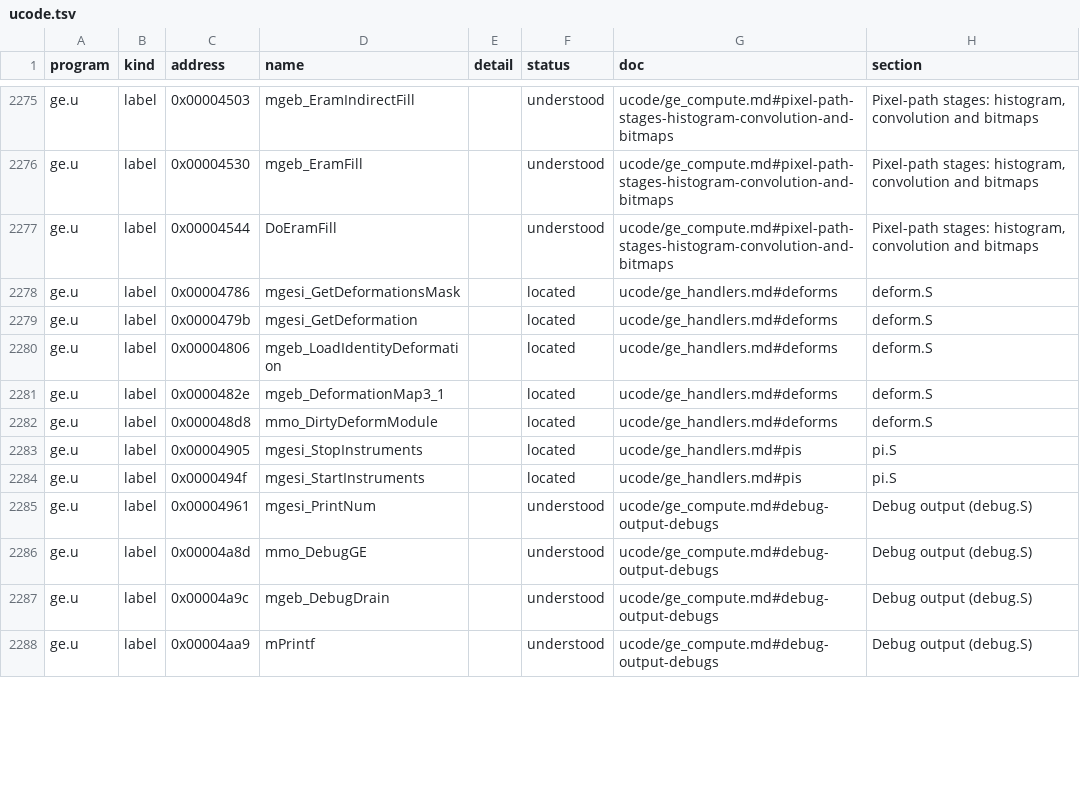
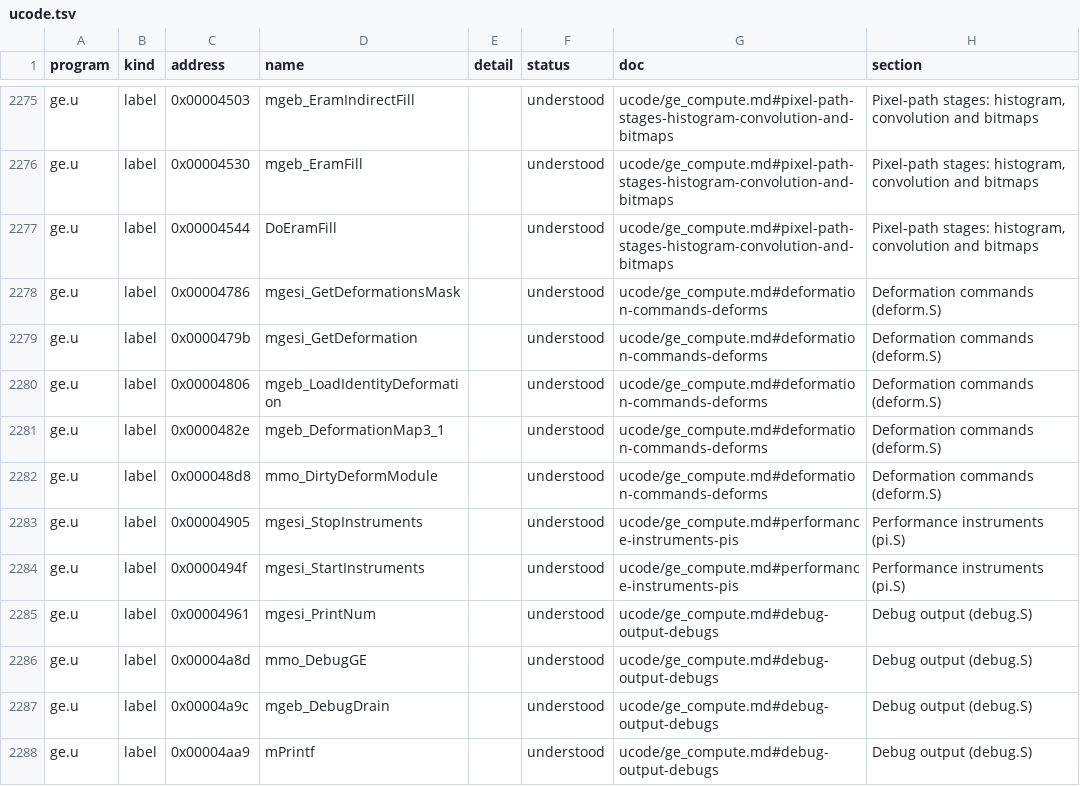
Before and after one commit to jamesbraid/kona, a TSV file: docs/inventory/ucode.tsv, drawn as a sheet; only a part is shown, gaps mark what is left out; the diff covers the shown part only.

Commit message:
ge: say what the set-up, X server and block-move routines compute
The 45 located labels of sprite.S, xload.S, deform.S, unpack.S,
refplane.S, xsetup.S, xclipdraw.S, memove.S, matrix.S, umatrix.s, pi.S,
mmemove.S, mmath.S, bootstrap.s and bootinit.s each get an entry that
names their inputs, what they compute and what they store or send,
cited by word address from the ge.u listing. mFrustum's earlier entry
had no address of its own and is replaced by one that cites its
double-precision words.

```diff
--- a/docs/inventory/ucode.tsv
+++ b/docs/inventory/ucode.tsv
@@ -2277,9 +2277,9 @@ ge.u	label	0x00004530	mgeb_EramFill		understood	ucode/ge_compute.md#pixel-path-s
 ge.u	label	0x00004544	DoEramFill		understood	ucode/ge_compute.md#pixel-path-stages-histogram-convolution-and-bitmaps	Pixel-path stages: histogram, convolution and bitmaps
-ge.u	label	0x00004786	mgesi_GetDeformationsMask		located	ucode/ge_handlers.md#deforms	deform.S
-ge.u	label	0x0000479b	mgesi_GetDeformation		located	ucode/ge_handlers.md#deforms	deform.S
-ge.u	label	0x00004806	mgeb_LoadIdentityDeformation		located	ucode/ge_handlers.md#deforms	deform.S
-ge.u	label	0x0000482e	mgeb_DeformationMap3_1		located	ucode/ge_handlers.md#deforms	deform.S
-ge.u	label	0x000048d8	mmo_DirtyDeformModule		located	ucode/ge_handlers.md#deforms	deform.S
-ge.u	label	0x00004905	mgesi_StopInstruments		located	ucode/ge_handlers.md#pis	pi.S
-ge.u	label	0x0000494f	mgesi_StartInstruments		located	ucode/ge_handlers.md#pis	pi.S
+ge.u	label	0x00004786	mgesi_GetDeformationsMask		understood	ucode/ge_compute.md#deformation-commands-deforms	Deformation commands (deform.S)
+ge.u	label	0x0000479b	mgesi_GetDeformation		understood	ucode/ge_compute.md#deformation-commands-deforms	Deformation commands (deform.S)
+ge.u	label	0x00004806	mgeb_LoadIdentityDeformation		understood	ucode/ge_compute.md#deformation-commands-deforms	Deformation commands (deform.S)
+ge.u	label	0x0000482e	mgeb_DeformationMap3_1		understood	ucode/ge_compute.md#deformation-commands-deforms	Deformation commands (deform.S)
+ge.u	label	0x000048d8	mmo_DirtyDeformModule		understood	ucode/ge_compute.md#deformation-commands-deforms	Deformation commands (deform.S)
+ge.u	label	0x00004905	mgesi_StopInstruments		understood	ucode/ge_compute.md#performance-instruments-pis	Performance instruments (pi.S)
+ge.u	label	0x0000494f	mgesi_StartInstruments		understood	ucode/ge_compute.md#performance-instruments-pis	Performance instruments (pi.S)
 ge.u	label	0x00004961	mgesi_PrintNum		understood	ucode/ge_compute.md#debug-output-debugs	Debug output (debug.S)
```
Also changed, not shown: 114 edited cells elsewhere in this file, docs/inventory/summary.tsv, 2 other files.
